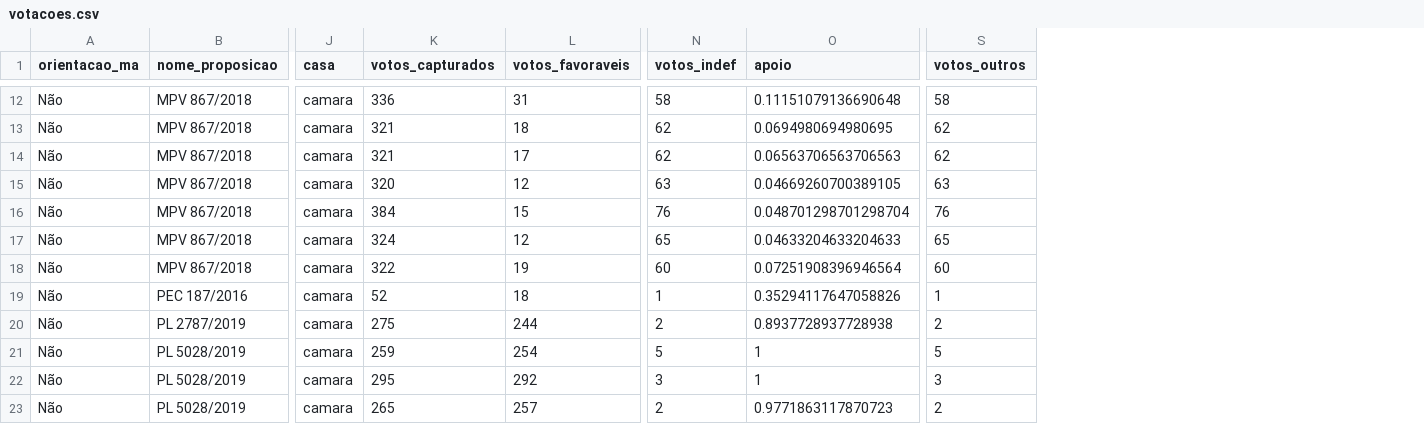
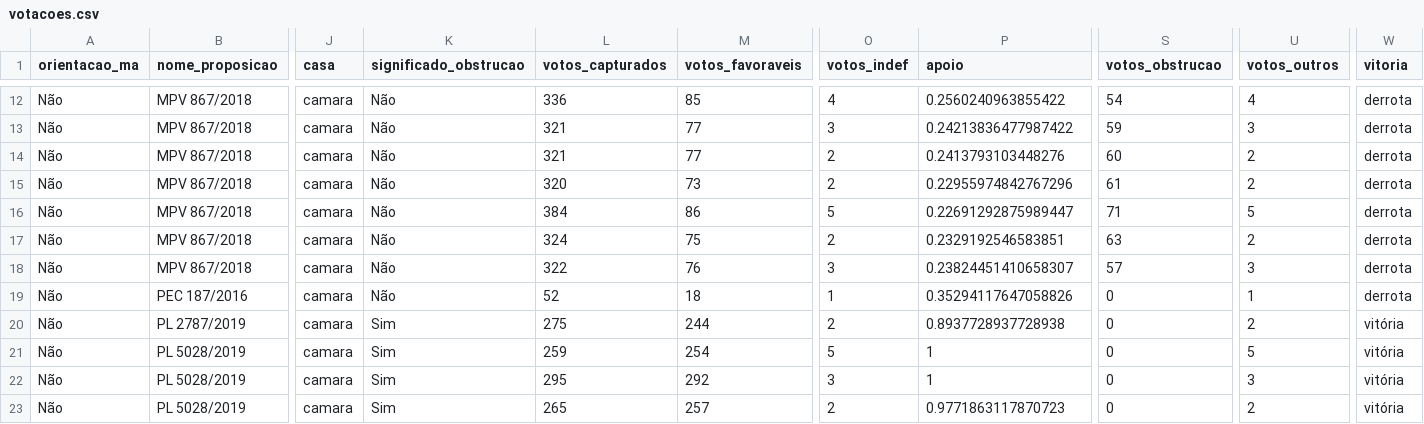
Before and after one commit to parlametria/relatorio-bianuario-ma, a CSV file: data/ready/votacoes.csv, drawn as a sheet; only a part is shown, gaps mark what is left out; addresses are those after the commit; the diff covers the shown part only; the diff names each change by its address in the sheet, - before the commit and + after, or states it on an @@ line.

```diff
--- a/data/ready/votacoes.csv
+++ b/data/ready/votacoes.csv
+column K (significado_obstrucao), rows 12-23: Não | Não | Não | Não | Não | Não | Não | Não | Sim | Sim | Sim | Sim
+column S (votos_obstrucao), rows 12-23: 54 | 59 | 60 | 61 | 71 | 63 | 57 | 0 | 0 | 0 | 0 | 0
+column W (vitoria), rows 12-23: derrota | derrota | derrota | derrota | derrota | derrota | derrota | derrota | vitória | vitória | vitória | vitória
-M12 (votos_favoraveis): 31
+M12 (votos_favoraveis): 85
-O12 (votos_indef): 58
+O12 (votos_indef): 4
-P12 (apoio): 0.11151079136690648
+P12 (apoio): 0.2560240963855422
-U12 (votos_outros): 58
+U12 (votos_outros): 4
-M13 (votos_favoraveis): 18
+M13 (votos_favoraveis): 77
-O13 (votos_indef): 62
+O13 (votos_indef): 3
-P13 (apoio): 0.0694980694980695
+P13 (apoio): 0.24213836477987422
-U13 (votos_outros): 62
+U13 (votos_outros): 3
-M14 (votos_favoraveis): 17
+M14 (votos_favoraveis): 77
-O14 (votos_indef): 62
+O14 (votos_indef): 2
-P14 (apoio): 0.06563706563706563
+P14 (apoio): 0.2413793103448276
-U14 (votos_outros): 62
+U14 (votos_outros): 2
-M15 (votos_favoraveis): 12
+M15 (votos_favoraveis): 73
-O15 (votos_indef): 63
+O15 (votos_indef): 2
-P15 (apoio): 0.04669260700389105
+P15 (apoio): 0.22955974842767296
-U15 (votos_outros): 63
+U15 (votos_outros): 2
-M16 (votos_favoraveis): 15
+M16 (votos_favoraveis): 86
-O16 (votos_indef): 76
+O16 (votos_indef): 5
-P16 (apoio): 0.048701298701298704
+P16 (apoio): 0.22691292875989447
-U16 (votos_outros): 76
+U16 (votos_outros): 5
-M17 (votos_favoraveis): 12
+M17 (votos_favoraveis): 75
-O17 (votos_indef): 65
+O17 (votos_indef): 2
-P17 (apoio): 0.04633204633204633
+P17 (apoio): 0.2329192546583851
-U17 (votos_outros): 65
+U17 (votos_outros): 2
-M18 (votos_favoraveis): 19
+M18 (votos_favoraveis): 76
-O18 (votos_indef): 60
+O18 (votos_indef): 3
-P18 (apoio): 0.07251908396946564
+P18 (apoio): 0.23824451410658307
-U18 (votos_outros): 60
+U18 (votos_outros): 3
```
Also changed, not shown: 59 edited cells elsewhere in this file, data/inputs/3-transform-input/proposicoes/proposicoes_input.csv, data/ready/autorias-detalhes.csv, 9 other files.
